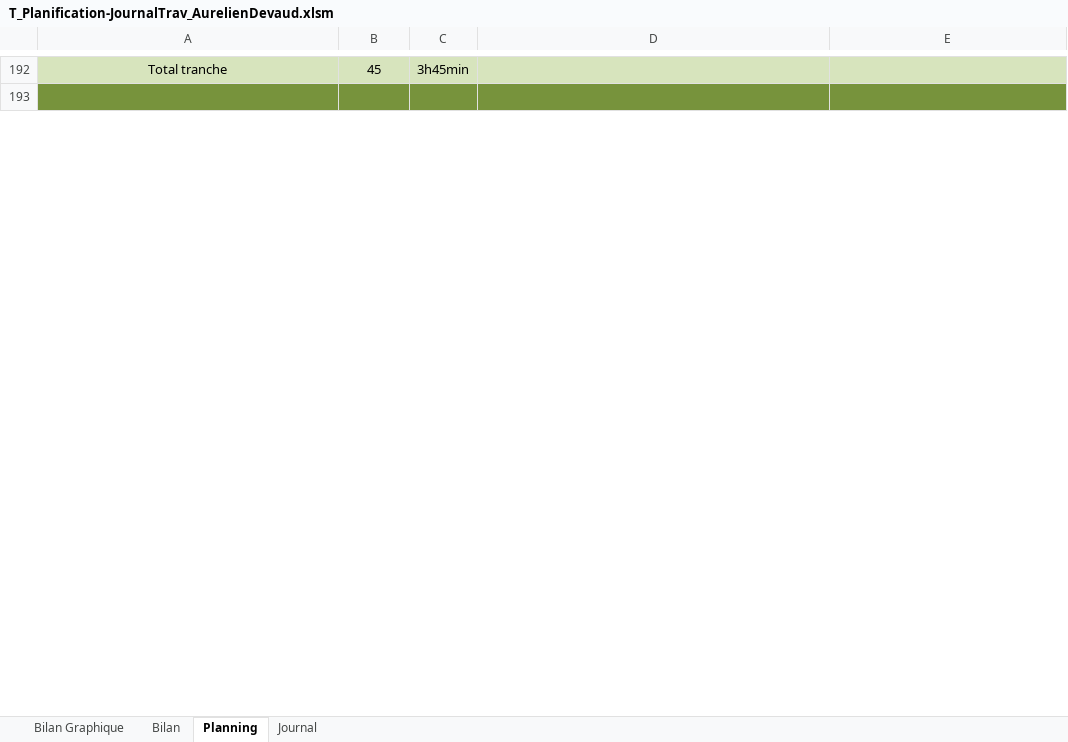
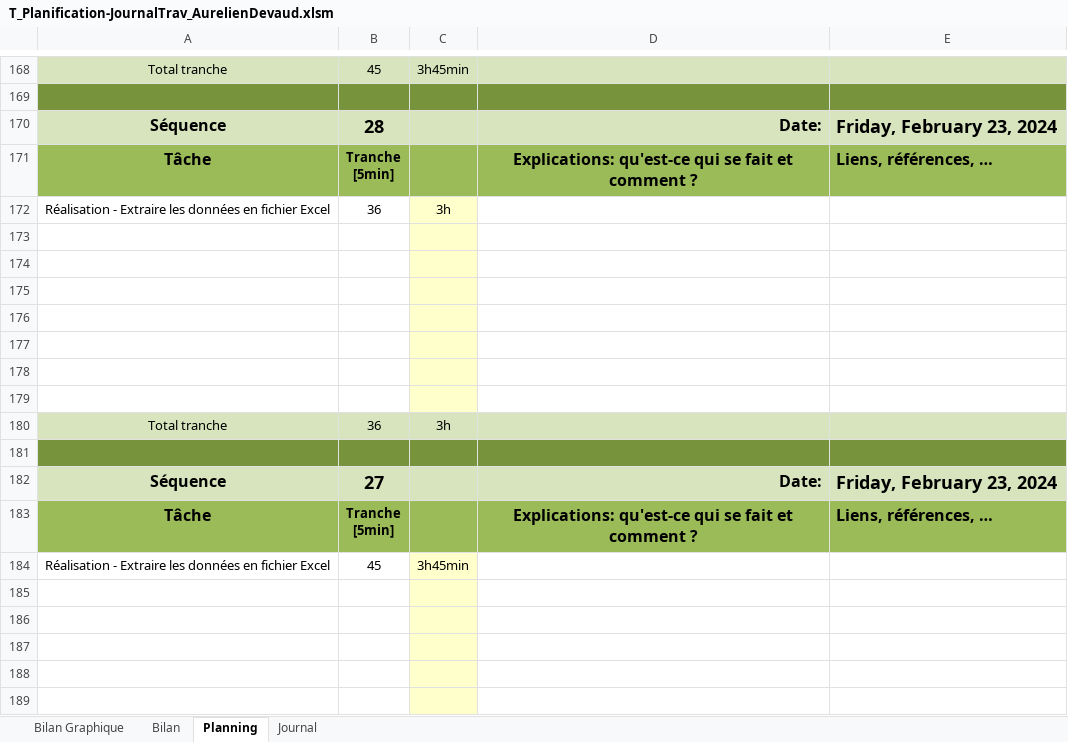
Before and after one commit to Emil766321/Cartographie, an Excel workbook: 3-Documentation/T_Planification-JournalTrav_AurelienDevaud.xlsm, sheet Planning, drawn as a sheet; only a part is shown, gaps mark what is left out; values as stored, in another font and other column widths than the file's, no borders; charts and pictures and conditional formats not drawn; 1 other sheet too large or unreadable and not compared; the diff covers the shown part only; the diff names each change by its address in the sheet, - before the commit and + after, or states it on an @@ line.

```diff
--- a/3-Documentation/T_Planification-JournalTrav_AurelienDevaud.xlsm (sheet Planning)
+++ b/3-Documentation/T_Planification-JournalTrav_AurelienDevaud.xlsm (sheet Planning)
+row 170: Séquence | 28 |  | Date: | Friday, February 23, 2024
@@ row 159 moved to row 171: Tâche @@
@@ row 220 moved to row 172: Réalisation - Extraire les données en fi… @@
+row 173: (empty)
+row 174: (empty)
+row 175: (empty)
+row 176: (empty)
+row 177: (empty)
+row 178: (empty)
+row 179: (empty)
@@ row 144 moved to row 180: Total tranche @@
+row 181: (empty)
@@ row 170 moved to row 182: Séquence @@
@@ row 171 moved to row 183: Tâche @@
@@ row 244 moved to row 184: Réalisation - Extraire les données en fi… @@
+row 185: (empty)
+row 186: (empty)
+row 187: (empty)
+row 188: (empty)
+row 189: (empty)
```
Also changed, not shown: 77 added rows, 79 removed rows, 14 moved rows, 49 edited cells and cell formats elsewhere in this sheet, formulas that keep their value, charts or pictures.
